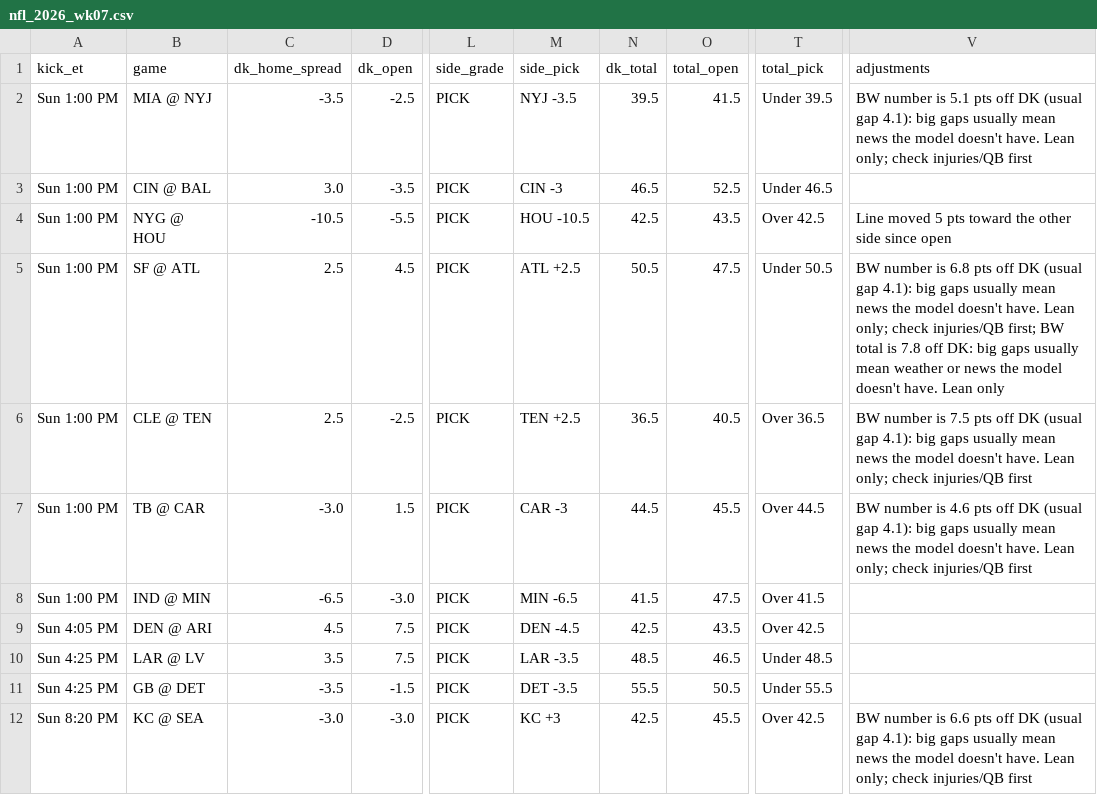
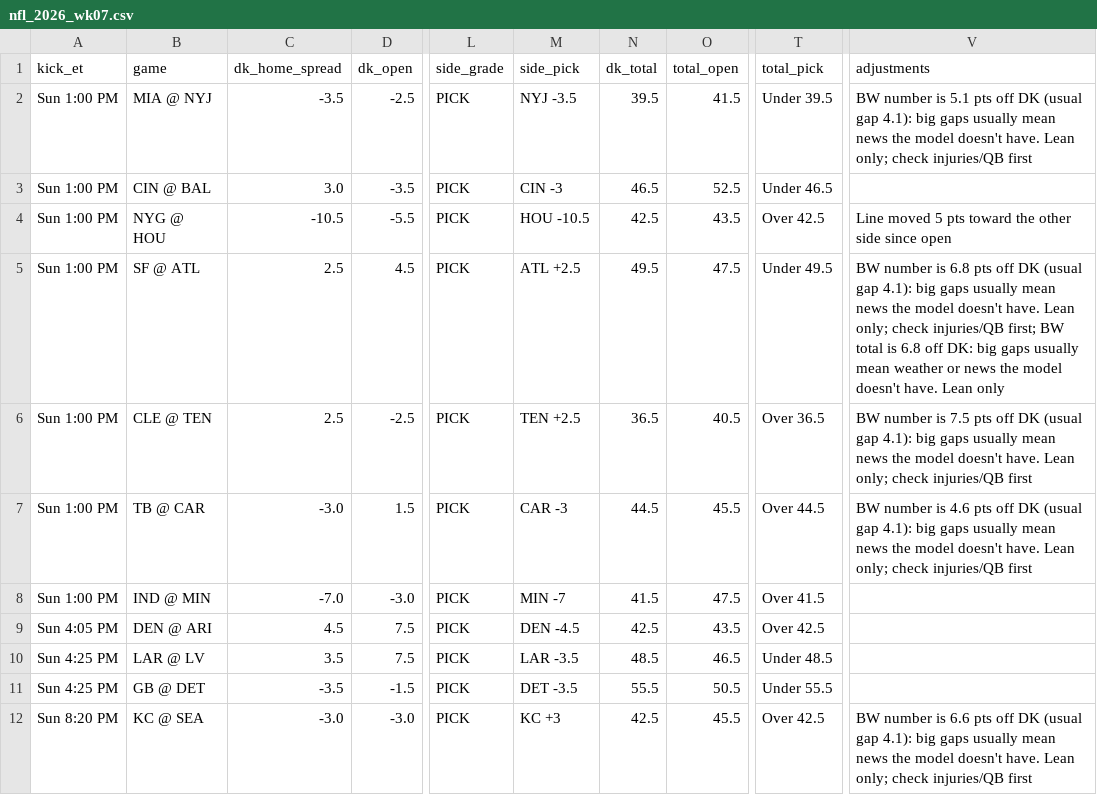
Before and after one commit to tdfarrell/betting-research, a CSV file: data/boards/nfl_2026_wk07.csv, drawn as a sheet; only a part is shown, gaps mark what is left out; the diff names each change by its address in the sheet, - before the commit and + after, or states it on an @@ line.

```diff
--- a/data/boards/nfl_2026_wk07.csv
+++ b/data/boards/nfl_2026_wk07.csv
-N5 (dk_total): 50.5
+N5 (dk_total): 49.5
-T5 (total_pick): Under 50.5
+T5 (total_pick): Under 49.5
-V5 (adjustments): …total is 7.8 off DK:…
+V5 (adjustments): …total is 6.8 off DK:…
-C8 (dk_home_spread): -6.5
+C8 (dk_home_spread): -7.0
-M8 (side_pick): MIN -6.5
+M8 (side_pick): MIN -7
```
Also changed, not shown: data/grades/prop_picks.csv, data/nba/injuries.csv, 50 other files.
